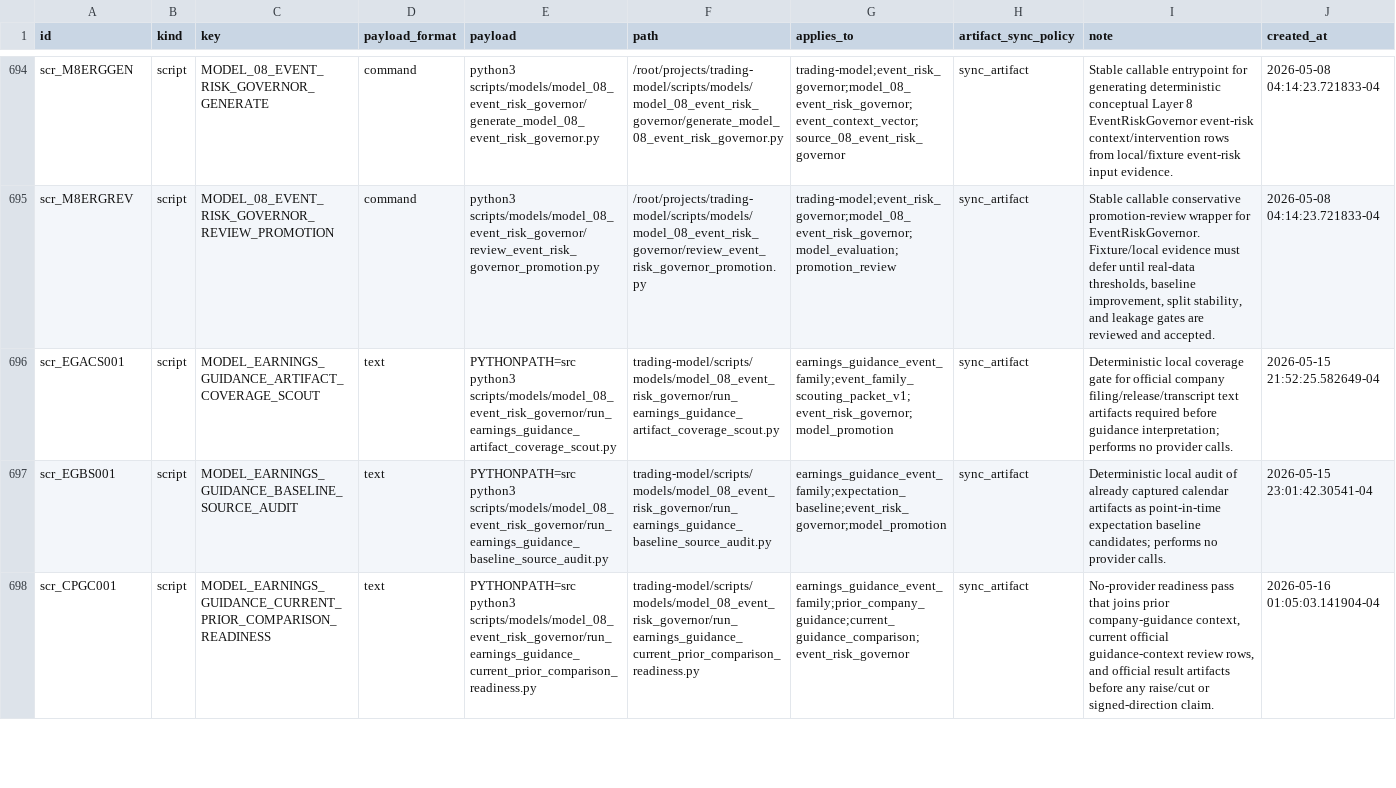
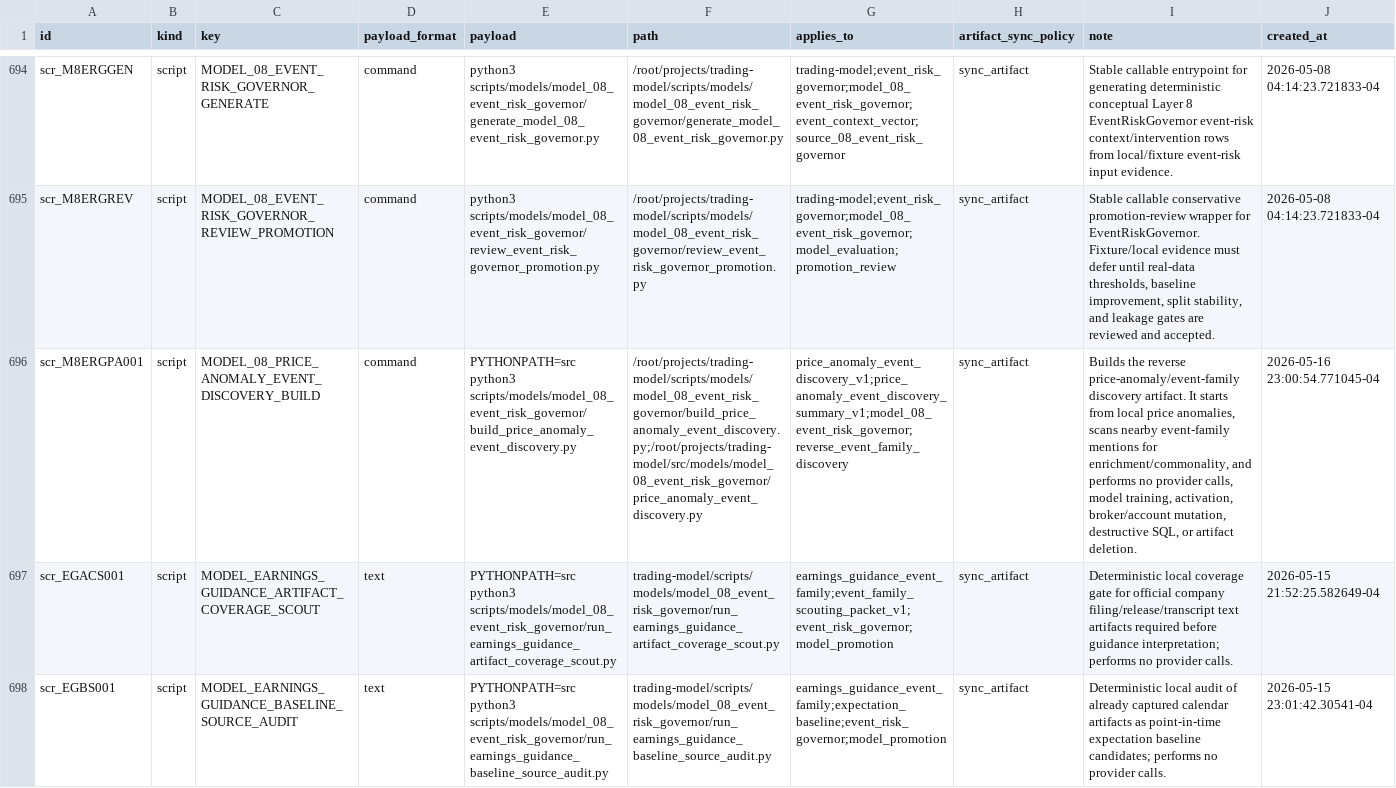
Before and after one commit to gilmore307/trading-manager, a CSV file: scripts/registry/current.csv, drawn as a sheet; only a part is shown, gaps mark what is left out; the shorter side is filled out with more unchanged rows; rows hold the shown columns only; the diff names each change by its address in the sheet, - before the commit and + after, or states it on an @@ line.

Commit message:
Register reverse price anomaly discovery

```diff
--- a/scripts/registry/current.csv
+++ b/scripts/registry/current.csv
+row 696: scr_M8ERGPA001 | script | MODEL_08_PRICE_ANOMALY_EVENT_DISCOVERY_BUILD | command | PYTHONPATH=src python3 scripts/models/model_08_event_risk_governor/build_price_anomaly_event_discovery.py | /root/projects/trading-model/scripts/models/model_08_event_risk_governor/build_price_anomaly_event_discovery.py;/root/projects/trading-model/src/models/model_08_event_risk_governor/price_anomaly_event_discovery.py | price_anomaly_event_discovery_v1;price_anomaly_event_discovery_summary_v1;model_08_event_risk_governor;reverse_event_family_discovery | sync_artifact | Builds the reverse price-anomaly/event-family discovery artifact. It starts from local price anomalies, scans nearby event-family mentions for enrichment/commonality, and performs no provider calls, model training, activation, broker/account mutation, destructive SQL, or artifact deletion. | 2026-05-16 23:00:54.771045-04
```
Also changed, not shown: 3 other files.
